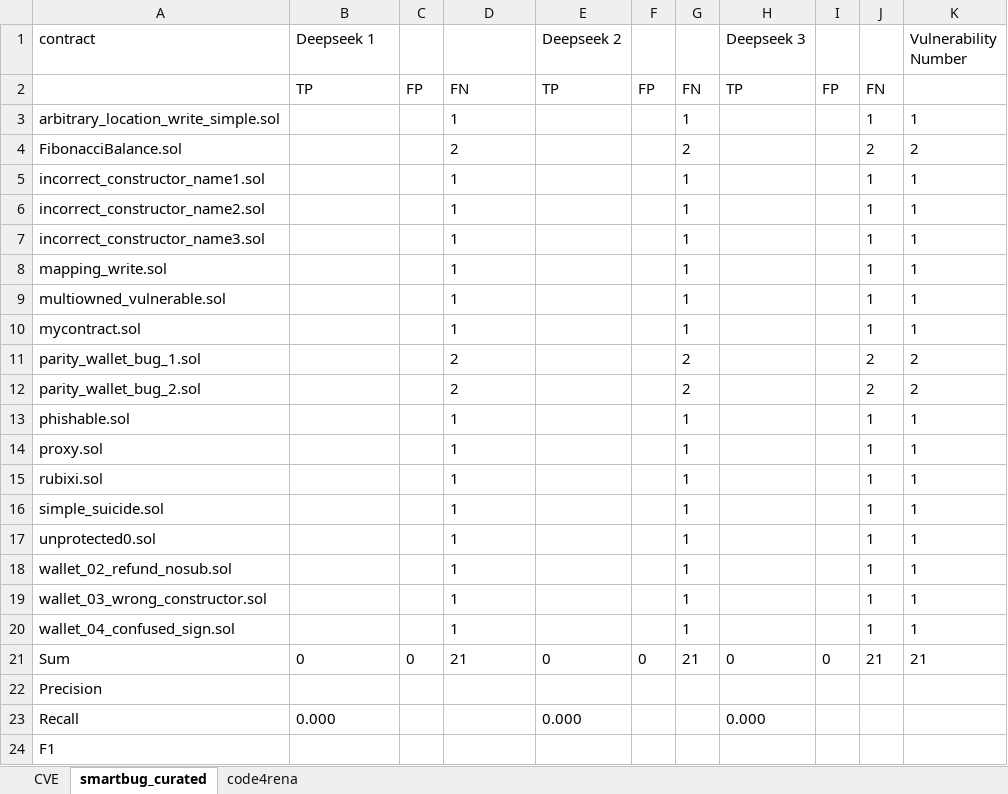
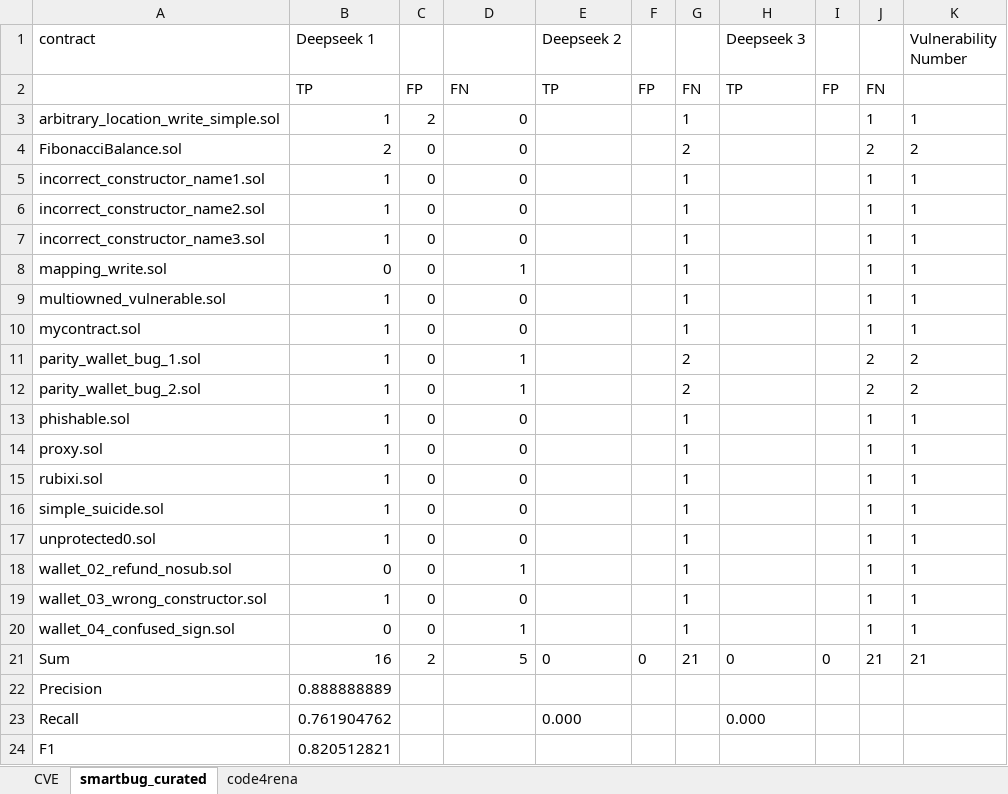
Before and after one commit to LYS-nju/Reason, an Excel workbook: experiment/RQ2/20251029/RQ2_deepseek.xlsx, sheet smartbug_curated, drawn as a sheet; only a part is shown; values as stored, in another font and other column widths than the file's, no borders; the diff names each change by its address in the sheet, - before the commit and + after, or states it on an @@ line.

Commit message:
Detect 3 datasets by deepseek once

```diff
--- a/experiment/RQ2/20251029/RQ2_deepseek.xlsx (sheet smartbug_curated)
+++ b/experiment/RQ2/20251029/RQ2_deepseek.xlsx (sheet smartbug_curated)
-B3 (Deepseek 1): (empty)
+B3 (Deepseek 1): 1
-C3: (empty)
+C3: 2
-D3: 1
+D3: 0
-B4 (Deepseek 1): (empty)
+B4 (Deepseek 1): 2
-C4:C20: (empty)
+C4:C20: 0
-D4: 2
+D4: 0
-B5:B7 (Deepseek 1): (empty)
+B5:B7 (Deepseek 1): 1
-D5:D7: 1
+D5:D7: 0
-B8 (Deepseek 1): (empty)
+B8 (Deepseek 1): 0
-D8 alignment: left
+D8 alignment: right
-B9:B17 (Deepseek 1): (empty)
+B9:B17 (Deepseek 1): 1
-D9:D10: 1
+D9:D10: 0
-D11:D12: 2
+D11:D12: 1
-D13:D17: 1
+D13:D17: 0
-B18 (Deepseek 1): (empty)
+B18 (Deepseek 1): 0
-D18 alignment: left
+D18 alignment: right
-B19 (Deepseek 1): (empty)
+B19 (Deepseek 1): 1
-D19: 1
+D19: 0
-B20 (Deepseek 1): (empty)
+B20 (Deepseek 1): 0
-D20 alignment: left
+D20 alignment: right
-B21 (Deepseek 1): 0
+B21 (Deepseek 1): 16
-C21: 0
+C21: 2
-D21: 21
+D21: 5
-B22 (Deepseek 1): (empty)
+B22 (Deepseek 1): 0.888888889
-B23 (Deepseek 1): 0.000
+B23 (Deepseek 1): 0.761904762
-B24 (Deepseek 1): (empty)
+B24 (Deepseek 1): 0.820512821
```
Also changed, not shown: sheet code4rena, sheet CVE, 3 other files.
